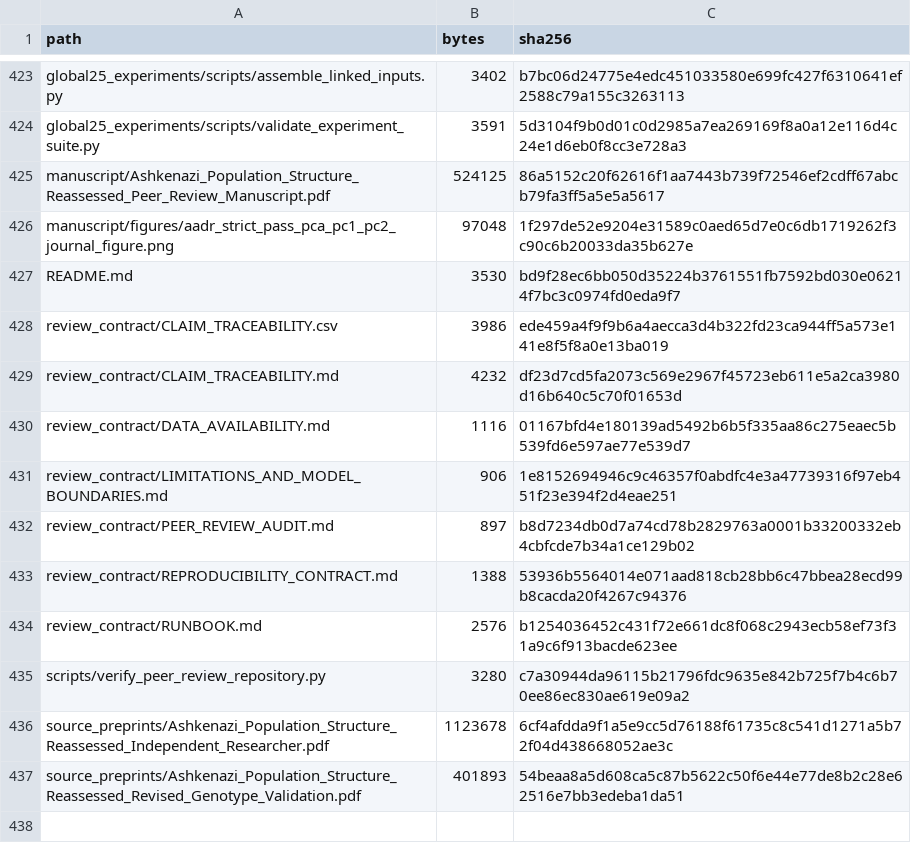
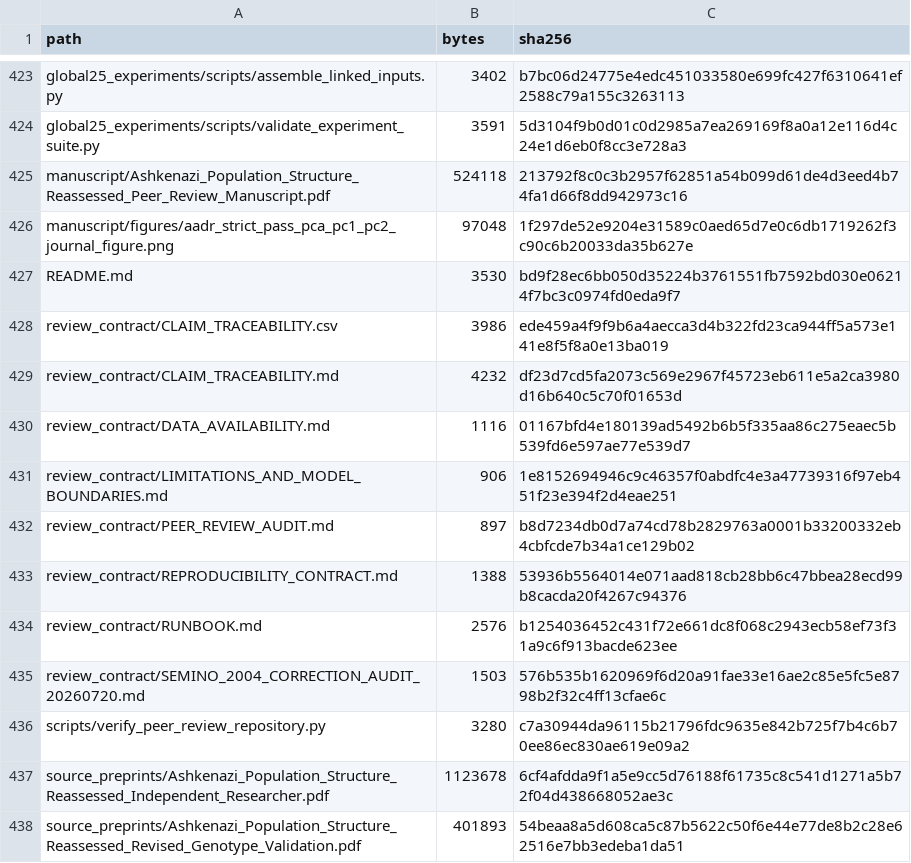
Before and after one commit to StevenParker-collab/ashkenazi-population-structure-v1-reproducibility, a CSV file: Ashkenazi_Population_Structure_Reassessed_Peer_Review_repository/MANIFEST.csv, drawn as a sheet; only a part is shown, gaps mark what is left out.

Commit message:
Correct Semino 2004 Y-DNA table

```diff
--- a/Ashkenazi_Population_Structure_Reassessed_Peer_Review_repository/MANIFEST.csv
+++ b/Ashkenazi_Population_Structure_Reassessed_Peer_Review_repository/MANIFEST.csv
@@ -424,3 +424,3 @@ global25_experiments/scripts/assemble_linked_inputs.py,3402,b7bc06d24775e4edc451
 global25_experiments/scripts/validate_experiment_suite.py,3591,5d3104f9b0d01c0d2985a7ea269169f8a0a12e116d4c24e1d6eb0f8cc3e728a3
-manuscript/Ashkenazi_Population_Structure_Reassessed_Peer_Review_Manuscript.pdf,524125,86a5152c20f62616f1aa7443b739f72546ef2cdff67abcb79fa3ff5a5e5a5617
+manuscript/Ashkenazi_Population_Structure_Reassessed_Peer_Review_Manuscript.pdf,524118,213792f8c0c3b2957f62851a54b099d61de4d3eed4b74fa1d66f8dd942973c16
 manuscript/figures/aadr_strict_pass_pca_pc1_pc2_journal_figure.png,97048,1f297de52e9204e31589c0aed65d7e0c6db1719262f3c90c6b20033da35b627e
@@ -434,2 +434,3 @@ review_contract/REPRODUCIBILITY_CONTRACT.md,1388,53936b5564014e071aad818cb28bb6c
 review_contract/RUNBOOK.md,2576,b1254036452c431f72e661dc8f068c2943ecb58ef73f31a9c6f913bacde623ee
+review_contract/SEMINO_2004_CORRECTION_AUDIT_20260720.md,1503,576b535b1620969f6d20a91fae33e16ae2c85e5fc5e8798b2f32c4ff13cfae6c
 scripts/verify_peer_review_repository.py,3280,c7a30944da96115b21796fdc9635e842b725f7b4c6b70ee86ec830ae619e09a2
```
Also changed, not shown: 3 other files.
